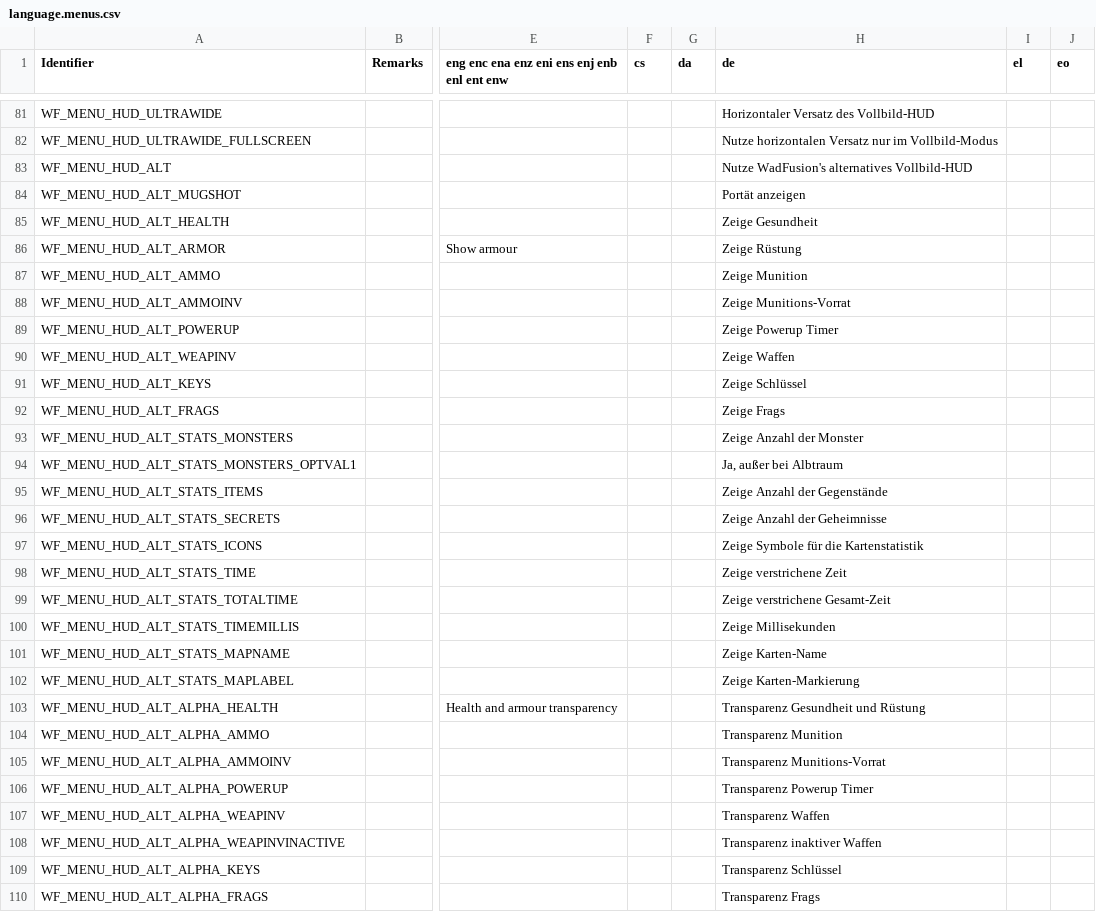
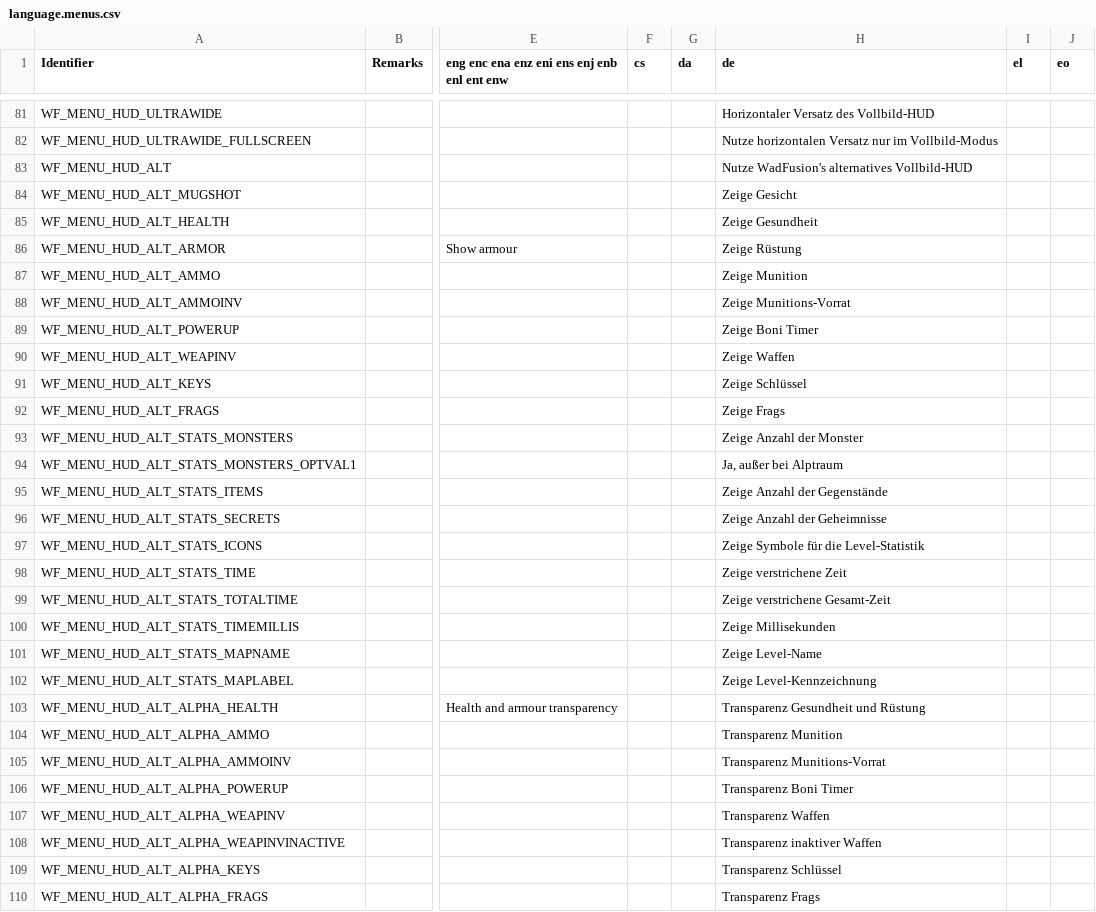
Before and after one commit to Owlet7/wadfusion, a CSV file: res/language.menus.csv, drawn as a sheet; only a part is shown, gaps mark what is left out; the diff covers the shown part only; the diff names each change by its address in the sheet, - before the commit and + after, or states it on an @@ line.

Commit message:
Update language.menus.csv
Updated to be more consistent with GZDoom's translation

```diff
--- a/res/language.menus.csv
+++ b/res/language.menus.csv
-H84 (de): Portät anzeigen
+H84 (de): Zeige Gesicht
-H89 (de): Zeige Powerup Timer
+H89 (de): Zeige Boni Timer
-H94 (de): Ja, außer bei Albtraum
+H94 (de): Ja, außer bei Alptraum
-H97 (de): Zeige Symbole für die Kartenstatistik
+H97 (de): Zeige Symbole für die Level-Statistik
-H101 (de): Zeige Karten-Name
+H101 (de): Zeige Level-Name
-H102 (de): Zeige Karten-Markierung
+H102 (de): Zeige Level-Kennzeichnung
-H106 (de): Transparenz Powerup Timer
+H106 (de): Transparenz Boni Timer
```
Also changed, not shown: 3 edited cells elsewhere in this file.
